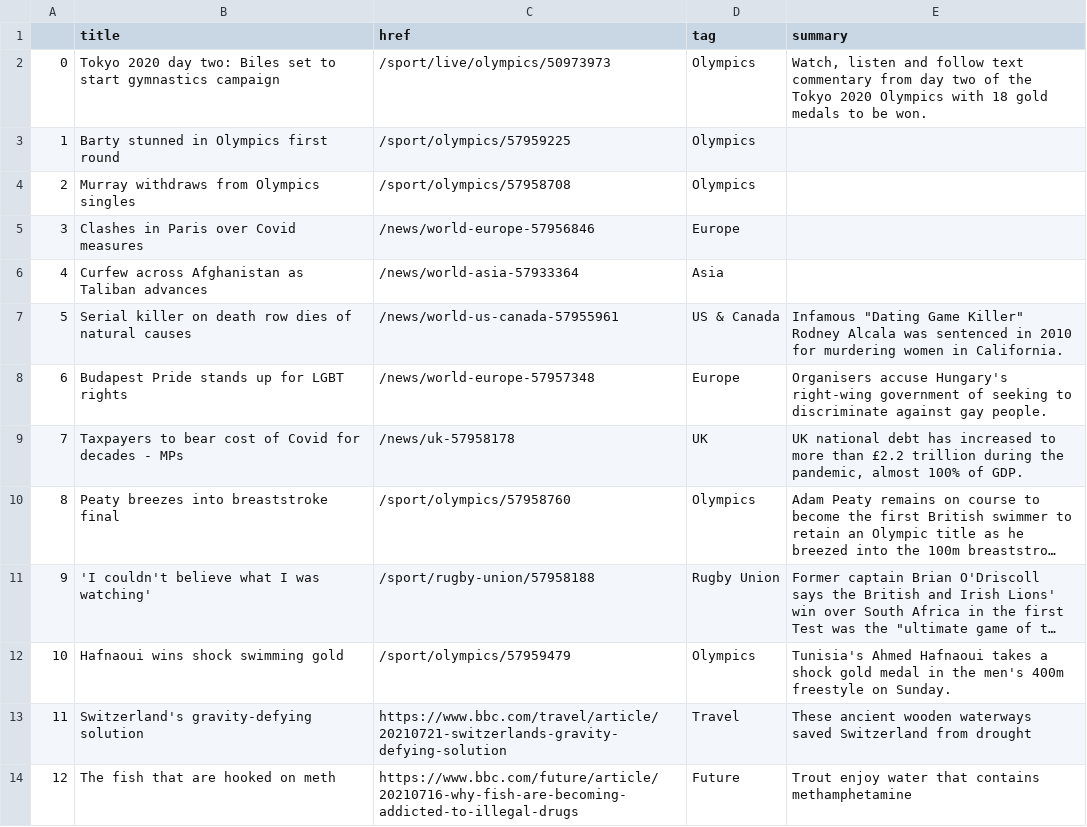
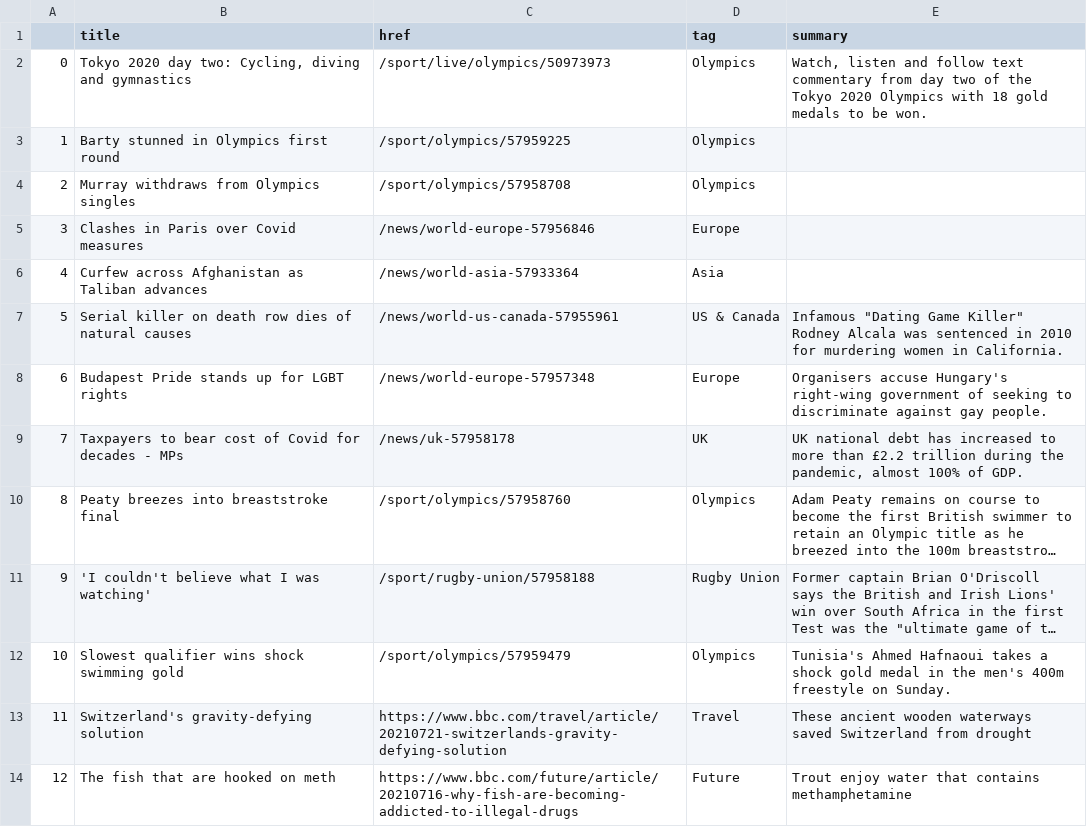
Before and after one commit to EMendy/Scraper_Info, a CSV file: bbc-headlines.csv, drawn as a sheet; only a part is shown; long unchanged cells end in …; the diff names each change by its address in the sheet, - before the commit and + after, or states it on an @@ line.

```diff
--- a/bbc-headlines.csv
+++ b/bbc-headlines.csv
-B2 (title): …day two: Biles set to start gymnastics campaign
+B2 (title): …day two: Cycling, diving and gymnastics
-B12 (title): Hafnaoui wins shock swimming gold
+B12 (title): Slowest qualifier wins shock swimming gold
```
